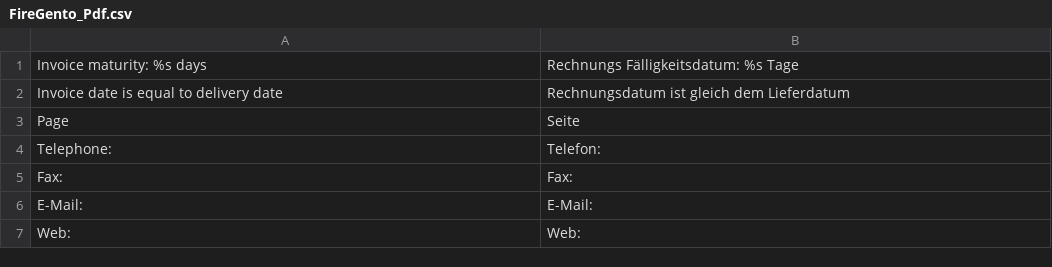
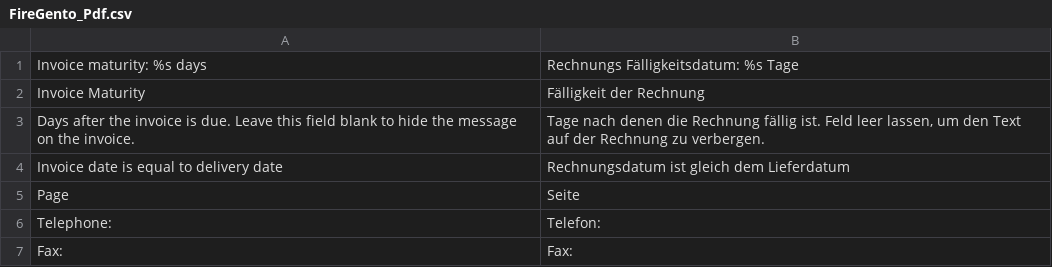
Before and after one commit to firegento/firegento-pdf, a CSV file: app/locale/de_DE/FireGento_Pdf.csv, drawn as a sheet; only a part is shown; the shorter side is filled out with more unchanged rows; the diff names each change by its address in the sheet, - before the commit and + after, or states it on an @@ line.

Commit message:
Add invoice due date configuration.

```diff
--- a/app/locale/de_DE/FireGento_Pdf.csv
+++ b/app/locale/de_DE/FireGento_Pdf.csv
+row 2: Invoice Maturity | Fälligkeit der Rechnung
+row 3: Days after the invoice is due. Leave this field blank to hide the message on the invoice. | Tage nach denen die Rechnung fällig ist. Feld leer lassen, um den Text auf der Rechnung zu verbergen.
```
Also changed, not shown: 1 other file.
